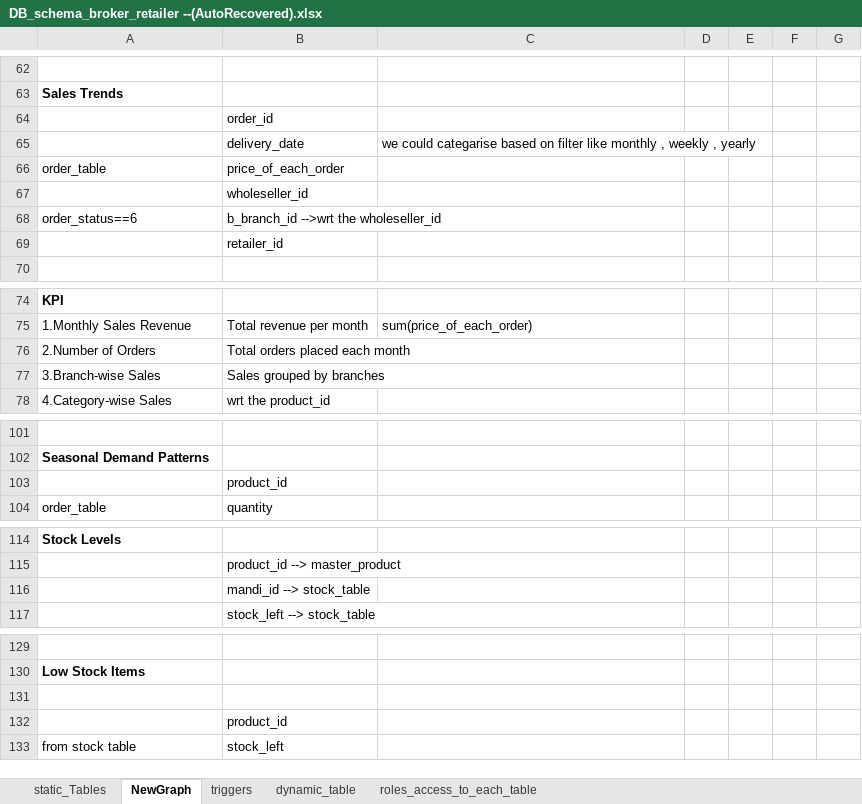
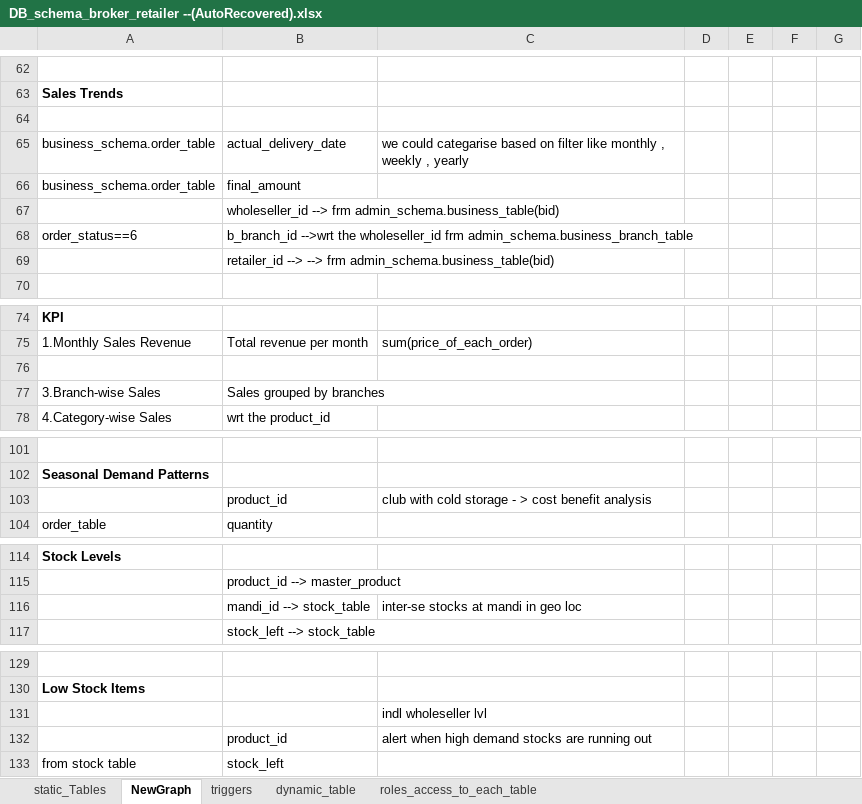
Before and after one commit to PragaL15/farmer_application_backend, an Excel workbook: DB_schema_broker_retailer --(AutoRecovered).xlsx, sheet NewGraph, drawn as a sheet; only a part is shown, gaps mark what is left out; values as stored, in another font and other column widths than the file's, no borders; removed rows and columns are numbered as before the commit, all else as after; the diff names each change by its address in the sheet, - before the commit and + after, or states it on an @@ line.

```diff
--- a/DB_schema_broker_retailer --(AutoRecovered).xlsx (sheet NewGraph)
+++ b/DB_schema_broker_retailer --(AutoRecovered).xlsx (sheet NewGraph)
-B64: order_id
+B64: (empty)
-row 65:  | delivery_date | we could categarise based on filter like monthly , weekly , yearly
-row 66: order_table | price_of_each_order
+row 65: business_schema.order_table | actual_delivery_date | we could categarise based on filter like monthly , weekly , yearly
+row 66: business_schema.order_table | final_amount
-B67: wholeseller_id
+B67: wholeseller_id --> frm admin_schema.business_table(bid)
-B68: …the wholeseller_id
+B68: …the wholeseller_id frm admin_schema.business_branch_table
-B69: retailer_id
+B69: retailer_id --> --> frm admin_schema.business_table(bid)
-row 76: 2.Number of Orders | Total orders placed each month
+row 76: (empty)
-C103: (empty)
+C103: club with cold storage - > cost benefit analysis
-C116: (empty)
+C116: inter-se stocks at mandi in geo loc
-C131: (empty)
+C131: indl wholeseller lvl
-C132: (empty)
+C132: alert when high demand stocks are running out
```
Also changed, not shown: 3 other files.
